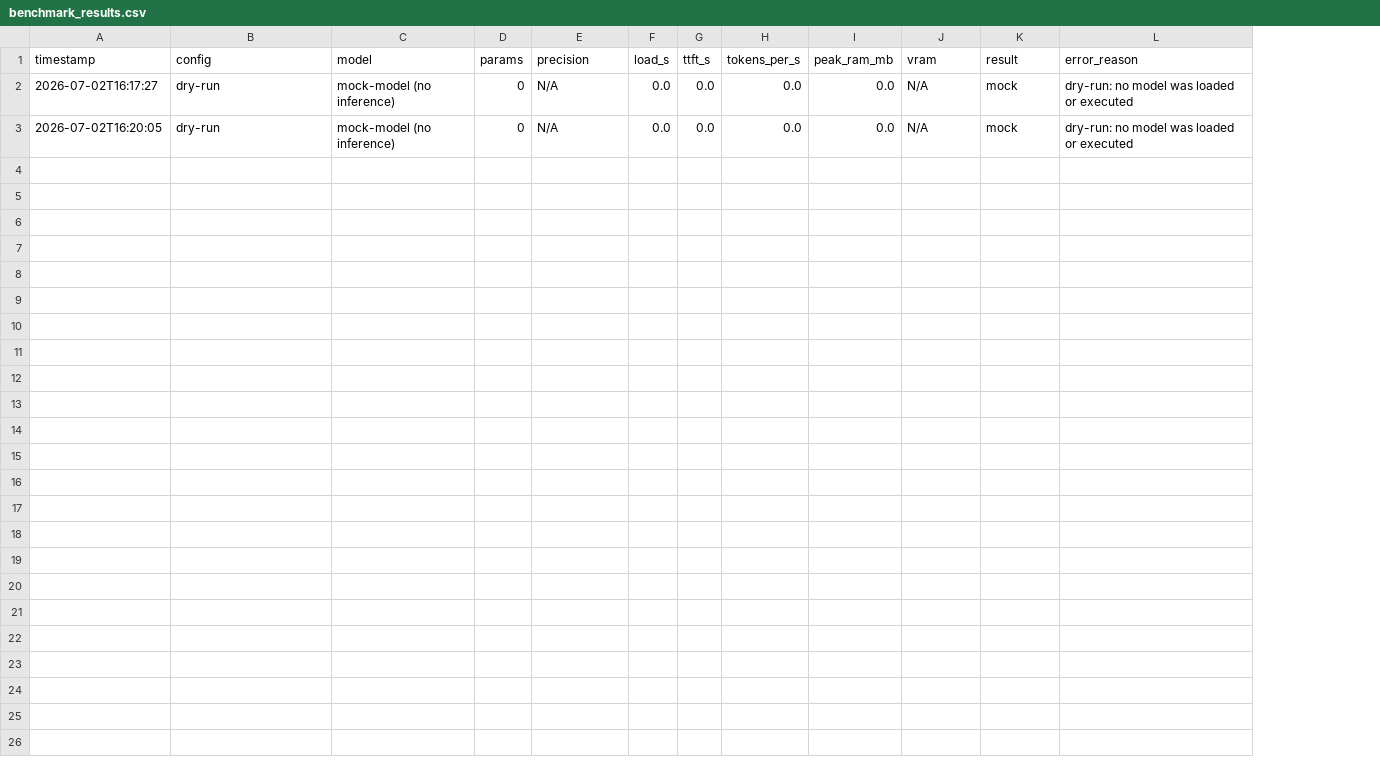
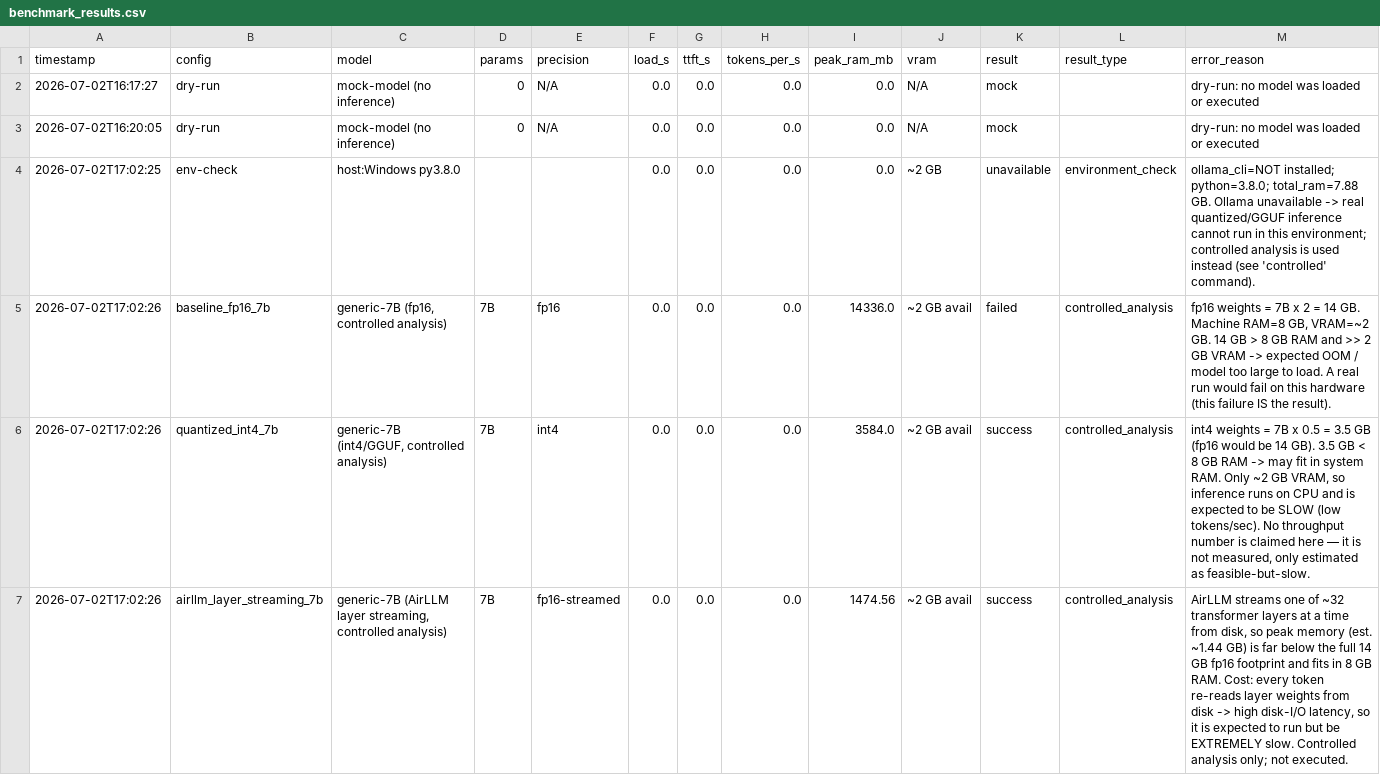
Before and after one commit to awawdyamal04/AI_Agents_Hw5, a CSV file: results/benchmark_results.csv, drawn as a sheet; the diff names each change by its address in the sheet, - before the commit and + after, or states it on an @@ line.

Commit message:
add phase 3a controlled benchmark runners

```diff
--- a/results/benchmark_results.csv
+++ b/results/benchmark_results.csv
+column L (result_type), empty
+row 4: 2026-07-02T17:02:25 | env-check | host:Windows py3.8.0 |  |  | 0.0 | 0.0 | 0.0 | 0.0 | ~2 GB | unavailable | environment_check | ollama_cli=NOT installed; python=3.8.0; total_ram=7.88 GB. Ollama unavailable -> real quantized/GGUF inference cannot run in this environment; controlled analysis is used instead (see 'controlled' command).
+row 5: 2026-07-02T17:02:26 | baseline_fp16_7b | generic-7B (fp16, controlled analysis) | 7B | fp16 | 0.0 | 0.0 | 0.0 | 14336.0 | ~2 GB avail | failed | controlled_analysis | fp16 weights = 7B x 2 = 14 GB. Machine RAM=8 GB, VRAM=~2 GB. 14 GB > 8 GB RAM and >> 2 GB VRAM -> expected OOM / model too large to load. A real run would fail on this hardware (this failure IS the result).
+row 6: 2026-07-02T17:02:26 | quantized_int4_7b | generic-7B (int4/GGUF, controlled analysis) | 7B | int4 | 0.0 | 0.0 | 0.0 | 3584.0 | ~2 GB avail | success | controlled_analysis | int4 weights = 7B x 0.5 = 3.5 GB (fp16 would be 14 GB). 3.5 GB < 8 GB RAM -> may fit in system RAM. Only ~2 GB VRAM, so inference runs on CPU and is expected to be SLOW (low tokens/sec). No throughput number is claimed here — it is not measured, only estimated as feasible-but-slow.
+row 7: 2026-07-02T17:02:26 | airllm_layer_streaming_7b | generic-7B (AirLLM layer streaming, controlled analysis) | 7B | fp16-streamed | 0.0 | 0.0 | 0.0 | 1474.56 | ~2 GB avail | success | controlled_analysis | AirLLM streams one of ~32 transformer layers at a time from disk, so peak memory (est. ~1.44 GB) is far below the full 14 GB fp16 footprint and fits in 8 GB RAM. Cost: every token re-reads layer weights from disk -> high disk-I/O latency, so it is expected to run but be EXTREMELY slow. Controlled analysis only; not executed.
```
Also changed, not shown: 15 other files.
